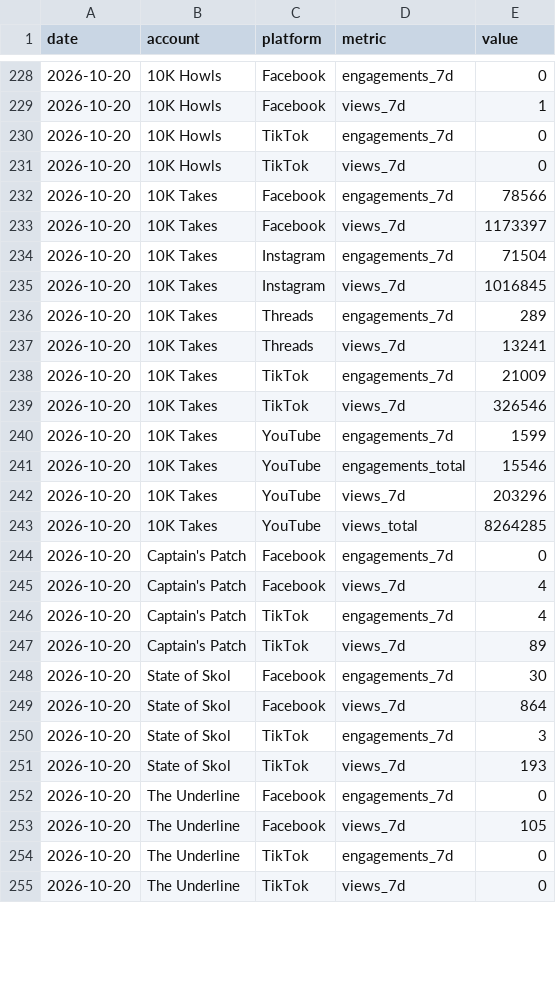
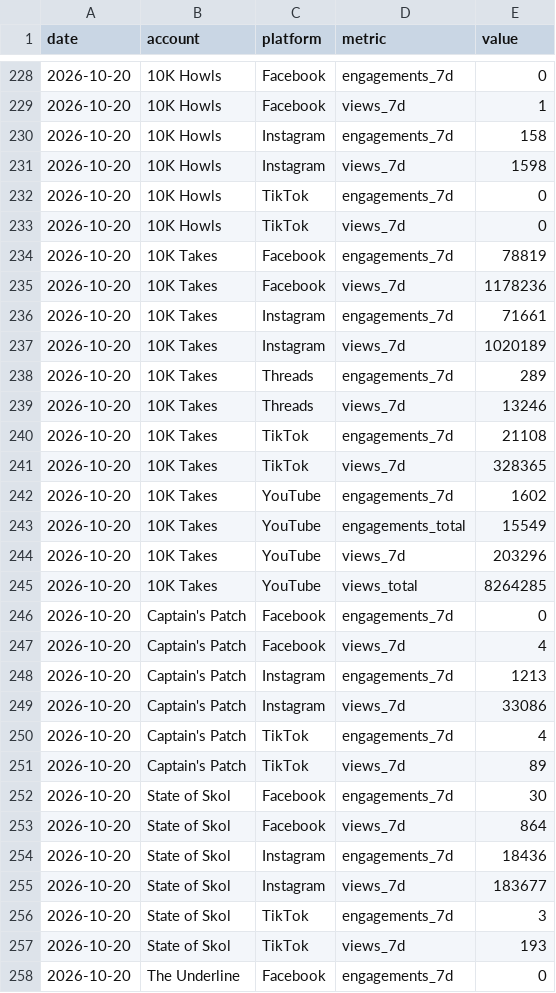
Before and after one commit to 10000takes/10k-takes-data, a CSV file: metrics.csv, drawn as a sheet; only a part is shown, gaps mark what is left out; the shorter side is filled out with more unchanged rows; the diff covers the shown part only.

```diff
--- a/metrics.csv
+++ b/metrics.csv
@@ -229,14 +229,16 @@ date,account,platform,metric,value
 2026-10-20,10K Howls,Facebook,views_7d,1
+2026-10-20,10K Howls,Instagram,engagements_7d,158
+2026-10-20,10K Howls,Instagram,views_7d,1598
 2026-10-20,10K Howls,TikTok,engagements_7d,0
 2026-10-20,10K Howls,TikTok,views_7d,0
-2026-10-20,10K Takes,Facebook,engagements_7d,78566
-2026-10-20,10K Takes,Facebook,views_7d,1173397
-2026-10-20,10K Takes,Instagram,engagements_7d,71504
-2026-10-20,10K Takes,Instagram,views_7d,1016845
+2026-10-20,10K Takes,Facebook,engagements_7d,78819
+2026-10-20,10K Takes,Facebook,views_7d,1178236
+2026-10-20,10K Takes,Instagram,engagements_7d,71661
+2026-10-20,10K Takes,Instagram,views_7d,1020189
 2026-10-20,10K Takes,Threads,engagements_7d,289
-2026-10-20,10K Takes,Threads,views_7d,13241
-2026-10-20,10K Takes,TikTok,engagements_7d,21009
-2026-10-20,10K Takes,TikTok,views_7d,326546
-2026-10-20,10K Takes,YouTube,engagements_7d,1599
-2026-10-20,10K Takes,YouTube,engagements_total,15546
+2026-10-20,10K Takes,Threads,views_7d,13246
+2026-10-20,10K Takes,TikTok,engagements_7d,21108
+2026-10-20,10K Takes,TikTok,views_7d,328365
+2026-10-20,10K Takes,YouTube,engagements_7d,1602
+2026-10-20,10K Takes,YouTube,engagements_total,15549
 2026-10-20,10K Takes,YouTube,views_7d,203296
@@ -245,2 +247,4 @@ date,account,platform,metric,value
 2026-10-20,Captain's Patch,Facebook,views_7d,4
+2026-10-20,Captain's Patch,Instagram,engagements_7d,1213
+2026-10-20,Captain's Patch,Instagram,views_7d,33086
 2026-10-20,Captain's Patch,TikTok,engagements_7d,4
@@ -249,2 +253,4 @@ date,account,platform,metric,value
 2026-10-20,State of Skol,Facebook,views_7d,864
+2026-10-20,State of Skol,Instagram,engagements_7d,18436
+2026-10-20,State of Skol,Instagram,views_7d,183677
 2026-10-20,State of Skol,TikTok,engagements_7d,3
```
Also changed, not shown: 4 added rows and 2 edited cells elsewhere in this file, followers.csv.
